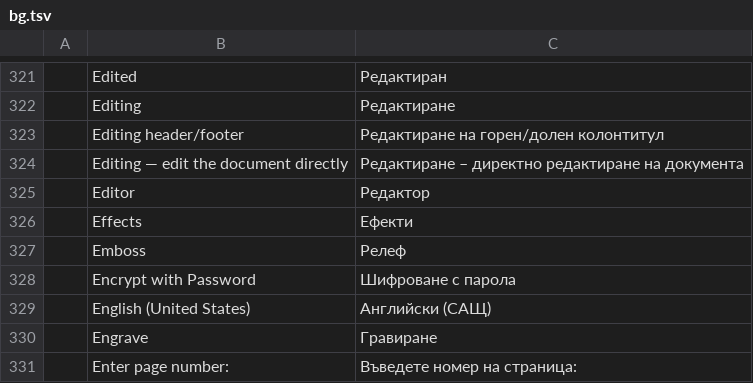
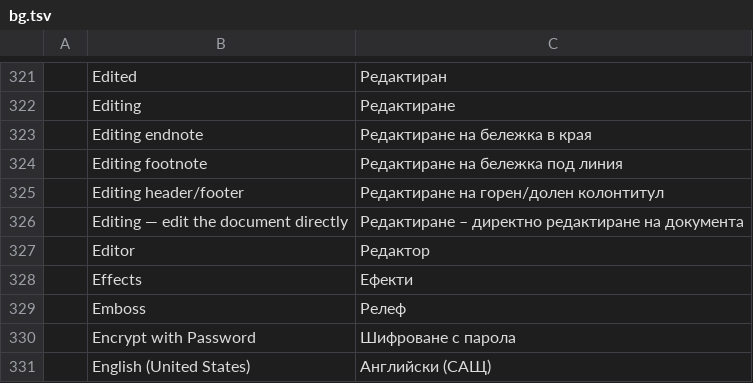
Before and after one commit to vyntaris/vdoc-old, a TSV file: crates/ui-egui/src/i18n/bg.tsv, drawn as a sheet; only a part is shown, gaps mark what is left out; the shorter side is filled out with more unchanged rows; the diff names each change by its address in the sheet, - before the commit and + after, or states it on an @@ line.

```diff
--- a/crates/ui-egui/src/i18n/bg.tsv
+++ b/crates/ui-egui/src/i18n/bg.tsv
+row 323:  | Editing endnote | Редактиране на бележка в края
+row 324:  | Editing footnote | Редактиране на бележка под линия
```
Also changed, not shown: crates/ui-egui/src/i18n/fr.tsv, crates/ui-egui/src/i18n/ru.tsv, 21 other files.
